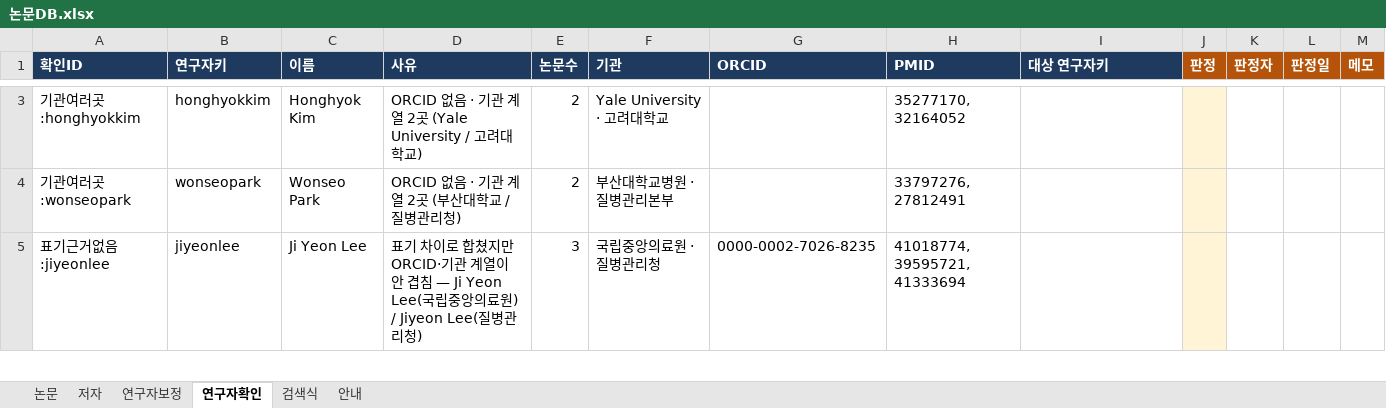
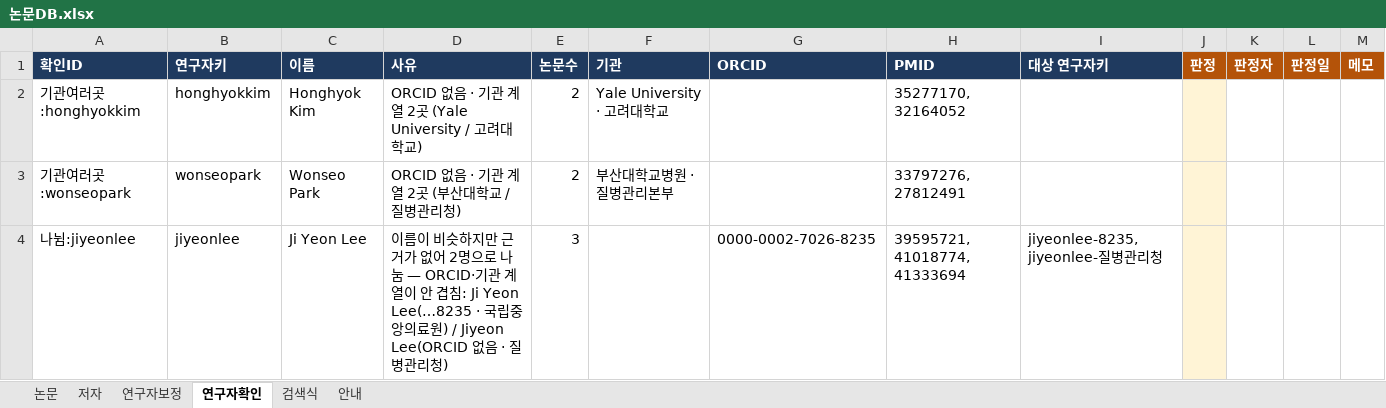
Before and after one commit to kdyoung100/Korean-Healthcare-Data-Portal, an Excel workbook: 논문DB.xlsx, sheet 연구자확인, drawn as a sheet; only a part is shown, gaps mark what is left out; values as stored, in another font and other column widths than the file's, no borders; addresses are those after the commit; the diff covers the shown part only; the diff names each change by its address in the sheet, - before the commit and + after, or states it on an @@ line.

```diff
--- a/논문DB.xlsx (sheet 연구자확인)
+++ b/논문DB.xlsx (sheet 연구자확인)
-A4 (확인ID): 표기근거없음:jiyeonlee
+A4 (확인ID): 나뉨:jiyeonlee
-D4 (사유): 표기 차이로 합쳤지만 ORCID·기관 계열이 안 겹침 — Ji Yeon Lee(국립중앙의료원) / Jiyeon Lee(질병관리…
+D4 (사유): 이름이 비슷하지만 근거가 없어 2명으로 나눔 — ORCID·기관 계열이 안 겹침: Ji Yeon Lee(…8235 · 국립중앙의료원) / Jiyeon Lee(ORCID 없음 · 질병관리…
-F4 (기관): 국립중앙의료원 · 질병관리청
+F4 (기관): (empty)
-H4 (PMID): 41018774, 39595721, 41333694
+H4 (PMID): 39595721, 41018774, 41333694
-I4 (대상 연구자키): (empty)
+I4 (대상 연구자키): jiyeonlee-8235, jiyeonlee-질병관리청
```
Also changed, not shown: 1 added row and 1 removed row elsewhere in this sheet, 1 other file.
